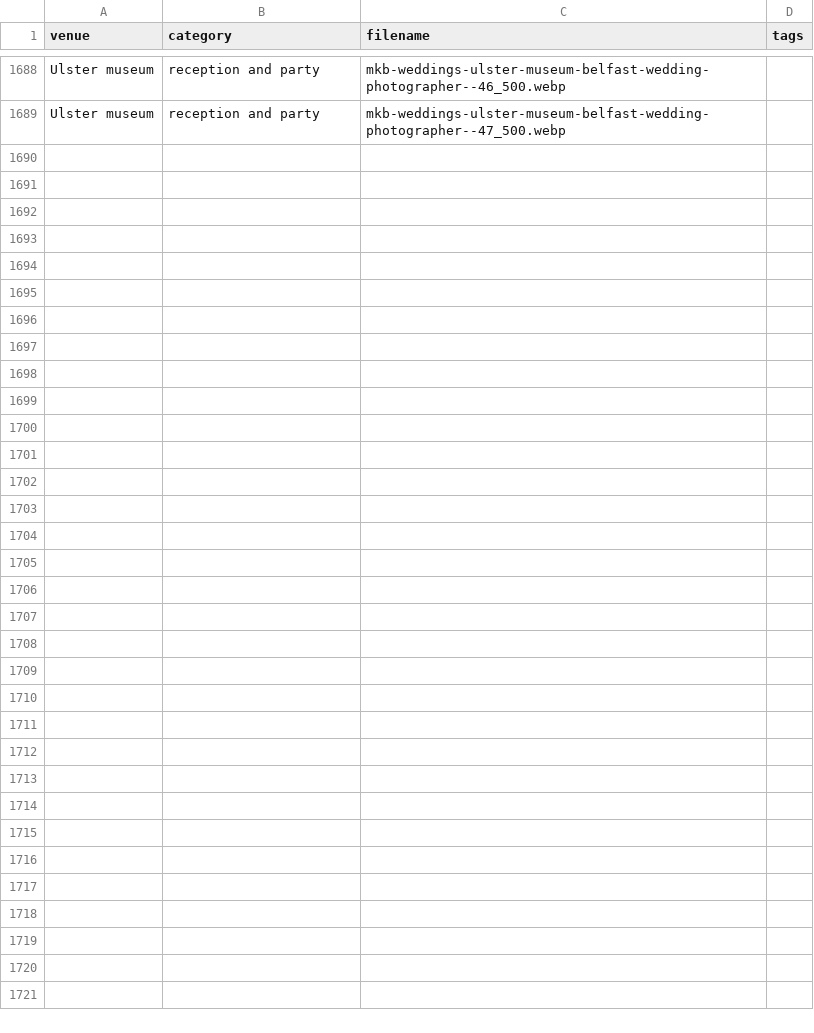
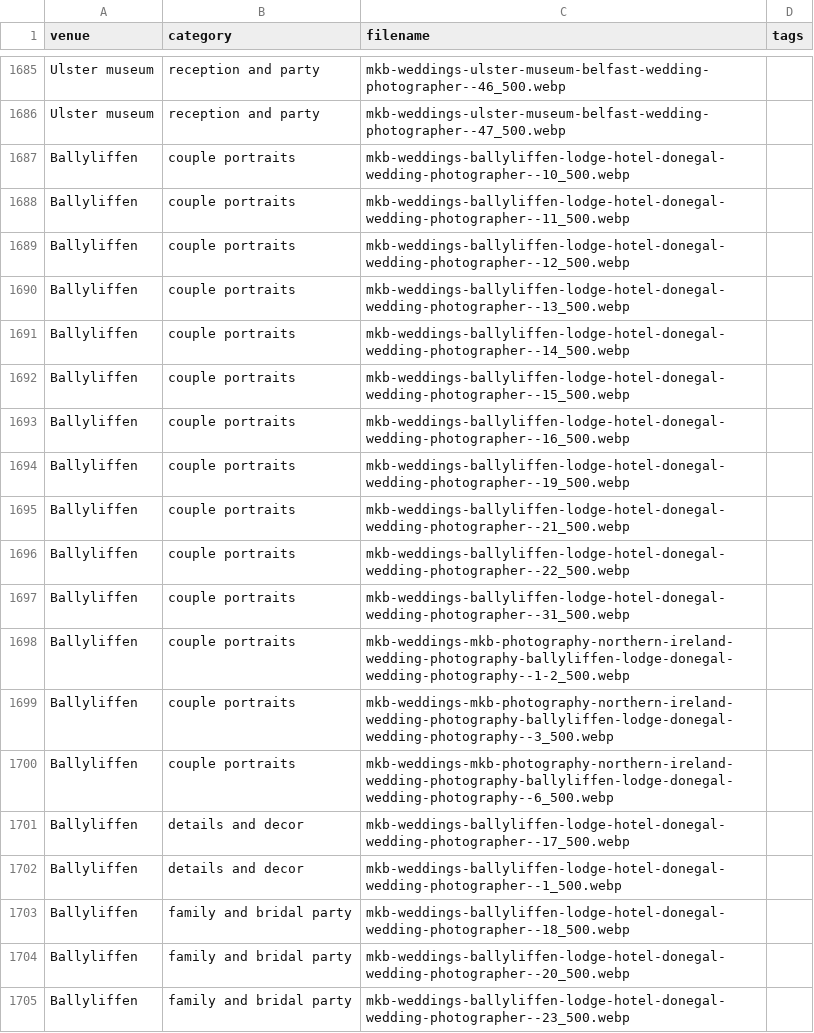
Before and after one commit to mkbarnes2001/mkb-weddings, a CSV file: public/gallery.csv, drawn as a sheet; only a part is shown, gaps mark what is left out; the diff covers the shown part only; the diff names each change by its address in the sheet, - before the commit and + after, or states it on an @@ line.

Commit message:
Update gallery with new images

```diff
--- a/public/gallery.csv
+++ b/public/gallery.csv
+row 1687: Ballyliffen | couple portraits | mkb-weddings-ballyliffen-lodge-hotel-donegal-wedding-photographer--10_500.webp
+row 1688: Ballyliffen | couple portraits | mkb-weddings-ballyliffen-lodge-hotel-donegal-wedding-photographer--11_500.webp
+row 1689: Ballyliffen | couple portraits | mkb-weddings-ballyliffen-lodge-hotel-donegal-wedding-photographer--12_500.webp
+row 1690: Ballyliffen | couple portraits | mkb-weddings-ballyliffen-lodge-hotel-donegal-wedding-photographer--13_500.webp
+row 1691: Ballyliffen | couple portraits | mkb-weddings-ballyliffen-lodge-hotel-donegal-wedding-photographer--14_500.webp
+row 1692: Ballyliffen | couple portraits | mkb-weddings-ballyliffen-lodge-hotel-donegal-wedding-photographer--15_500.webp
+row 1693: Ballyliffen | couple portraits | mkb-weddings-ballyliffen-lodge-hotel-donegal-wedding-photographer--16_500.webp
+row 1694: Ballyliffen | couple portraits | mkb-weddings-ballyliffen-lodge-hotel-donegal-wedding-photographer--19_500.webp
+row 1695: Ballyliffen | couple portraits | mkb-weddings-ballyliffen-lodge-hotel-donegal-wedding-photographer--21_500.webp
+row 1696: Ballyliffen | couple portraits | mkb-weddings-ballyliffen-lodge-hotel-donegal-wedding-photographer--22_500.webp
+row 1697: Ballyliffen | couple portraits | mkb-weddings-ballyliffen-lodge-hotel-donegal-wedding-photographer--31_500.webp
+row 1698: Ballyliffen | couple portraits | mkb-weddings-mkb-photography-northern-ireland-wedding-photography-ballyliffen-lodge-donegal-wedding-photography--1-2_500.webp
+row 1699: Ballyliffen | couple portraits | mkb-weddings-mkb-photography-northern-ireland-wedding-photography-ballyliffen-lodge-donegal-wedding-photography--3_500.webp
+row 1700: Ballyliffen | couple portraits | mkb-weddings-mkb-photography-northern-ireland-wedding-photography-ballyliffen-lodge-donegal-wedding-photography--6_500.webp
+row 1701: Ballyliffen | details and decor | mkb-weddings-ballyliffen-lodge-hotel-donegal-wedding-photographer--17_500.webp
+row 1702: Ballyliffen | details and decor | mkb-weddings-ballyliffen-lodge-hotel-donegal-wedding-photographer--1_500.webp
+row 1703: Ballyliffen | family and bridal party | mkb-weddings-ballyliffen-lodge-hotel-donegal-wedding-photographer--18_500.webp
+row 1704: Ballyliffen | family and bridal party | mkb-weddings-ballyliffen-lodge-hotel-donegal-wedding-photographer--20_500.webp
+row 1705: Ballyliffen | family and bridal party | mkb-weddings-ballyliffen-lodge-hotel-donegal-wedding-photographer--23_500.webp
```
Also changed, not shown: 20 added rows and 3 removed rows elsewhere in this file.
